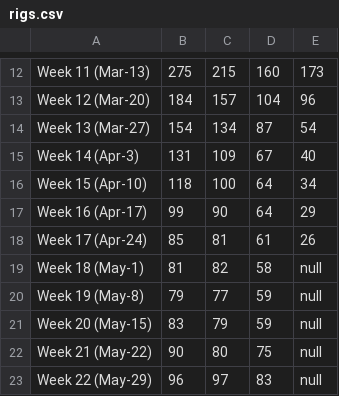
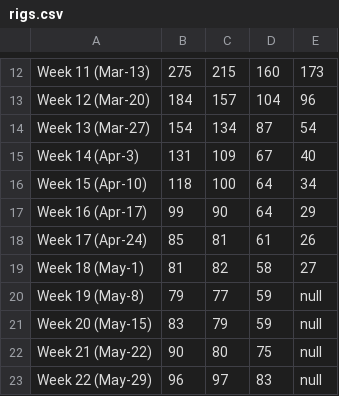
Before and after one commit to cdhoweinstitute/COVID-Canada, a CSV file: rigs.csv, drawn as a sheet; only a part is shown, gaps mark what is left out.

Commit message:
Update rigs.csv

```diff
--- a/rigs.csv
+++ b/rigs.csv
@@ -18,3 +18,3 @@ Week 16 (Apr-17),99,90,64,29
 Week 17 (Apr-24),85,81,61,26
-Week 18 (May-1),81,82,58,null
+Week 18 (May-1),81,82,58,27
 Week 19 (May-8),79,77,59,null
```
